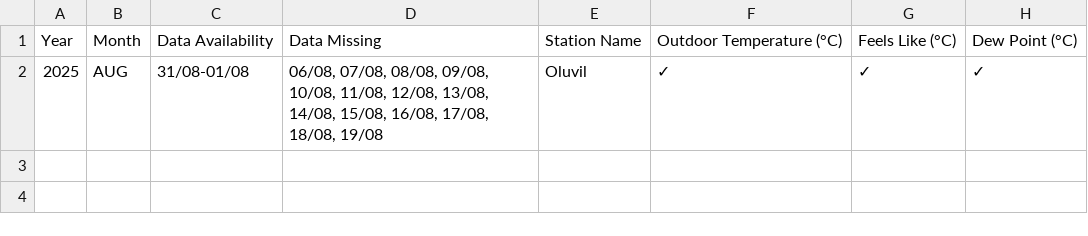
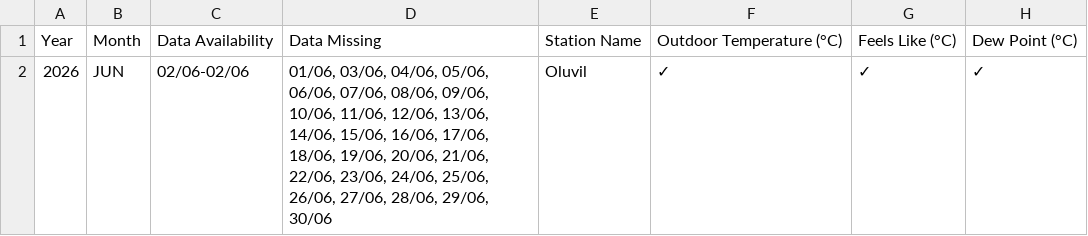
Before and after one commit to Metdata04/metadata_model, a CSV file: metadata_reports/Oluvil_Metadata_Report.csv, drawn as a sheet; only a part is shown; the diff names each change by its address in the sheet, - before the commit and + after, or states it on an @@ line.

Commit message:
Add/update metadata report for Oluvil

```diff
--- a/metadata_reports/Oluvil_Metadata_Report.csv
+++ b/metadata_reports/Oluvil_Metadata_Report.csv
-A2: 2025
+A2: 2026
-B2: AUG
+B2: JUN
-C2: 31/08-01/08
+C2: 02/06-02/06
-D2: 06/08, 07/08, 08/08, 09/08, 10/08, 11/08, 12/08, 13/08, 14/08, 15/08, 16/08, 17/08, 18/08, 19/08
+D2: 01/06, 03/06, 04/06, 05/06, 06/06, 07/06, 08/06, 09/06, 10/06, 11/06, 12/06, 13/06, 14/06, 15/06, 16/06, 17/06, 18/06, 19/06, 20/06, 21/06, 22/06, 23/06, 24/06, 25/06, 26/06, 27/06, 28/06, 29/06, 30/06
```
